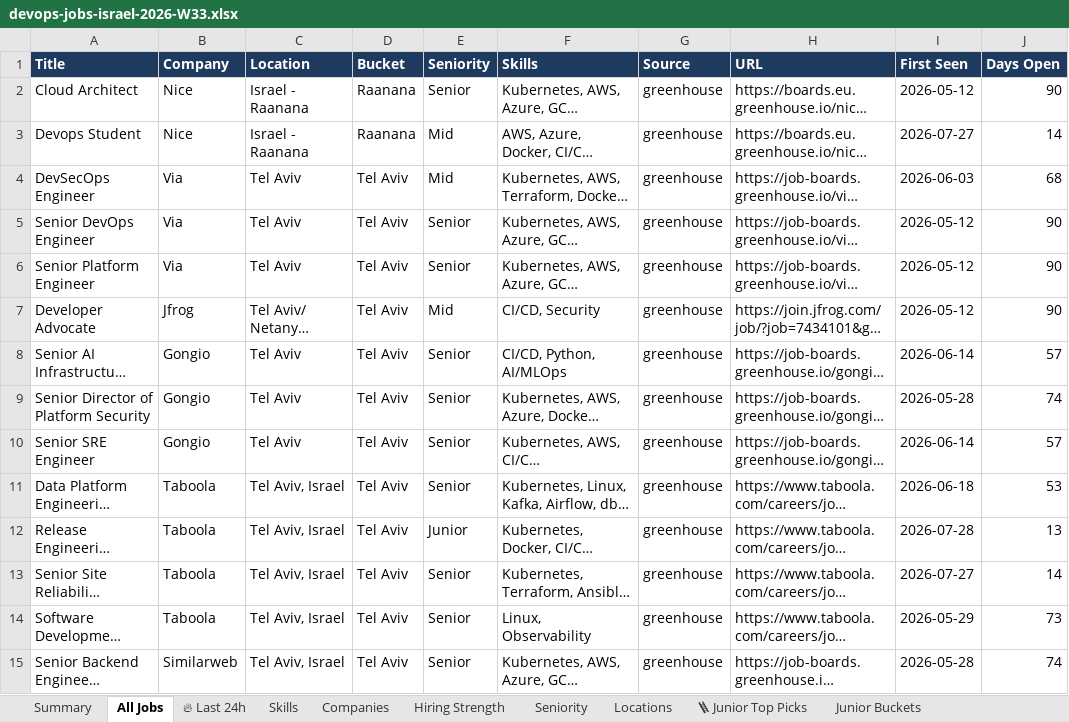
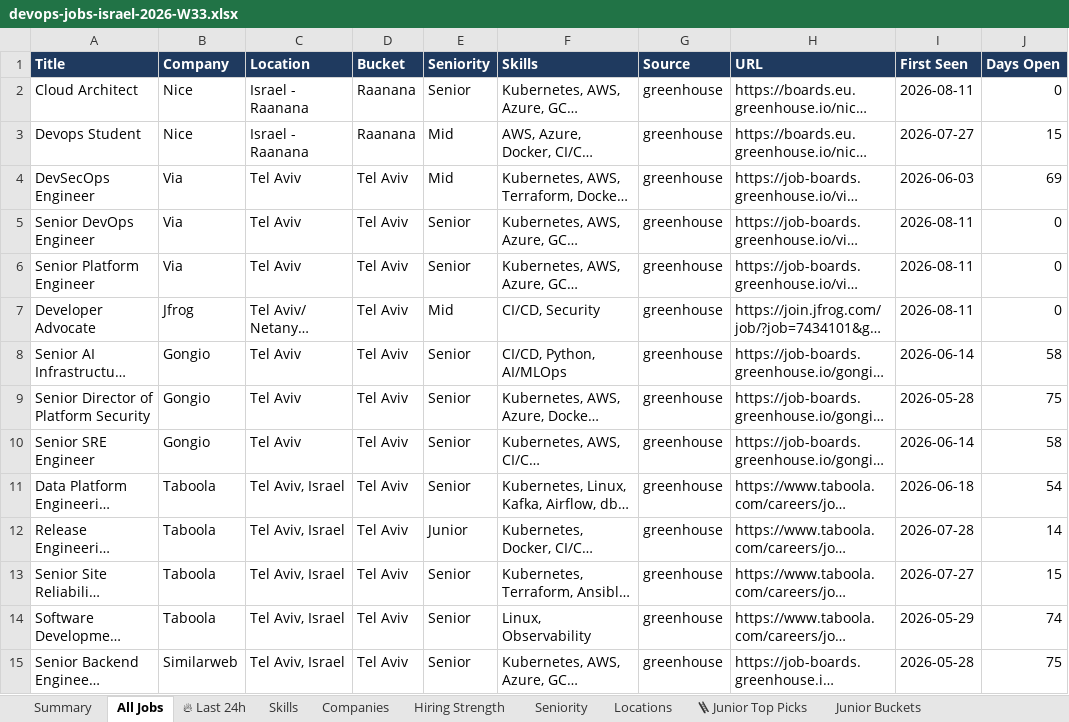
Before and after one commit to OrelBello/devops-market-data, an Excel workbook: reports/devops-jobs-israel-2026-W33.xlsx, sheet All Jobs, drawn as a sheet; only a part is shown; long unchanged cells end in …; values as stored, in another font and other column widths than the file's, no borders; the diff covers the shown part only; the diff names each change by its address in the sheet, - before the commit and + after, or states it on an @@ line.

```diff
--- a/reports/devops-jobs-israel-2026-W33.xlsx (sheet All Jobs)
+++ b/reports/devops-jobs-israel-2026-W33.xlsx (sheet All Jobs)
-I2 (First Seen): 2026-05-12
+I2 (First Seen): 2026-08-11
-J2 (Days Open): 90
+J2 (Days Open): 0
-J3 (Days Open): 14
+J3 (Days Open): 15
-J4 (Days Open): 68
+J4 (Days Open): 69
-I5:I7 (First Seen): 2026-05-12
+I5:I7 (First Seen): 2026-08-11
-J5:J7 (Days Open): 90
+J5:J7 (Days Open): 0
-J8 (Days Open): 57
+J8 (Days Open): 58
-J9 (Days Open): 74
+J9 (Days Open): 75
-J10 (Days Open): 57
+J10 (Days Open): 58
-J11 (Days Open): 53
+J11 (Days Open): 54
-J12 (Days Open): 13
+J12 (Days Open): 14
-J13 (Days Open): 14
+J13 (Days Open): 15
-J14 (Days Open): 73
+J14 (Days Open): 74
-J15 (Days Open): 74
+J15 (Days Open): 75
```
Also changed, not shown: other rows of this sheet, sheet 🔥 Last 24h, sheet Hiring Strength, sheet Junior Stack Demand, sheet 🪜 Junior Top Picks, sheet Locations, sheet Companies, 5 more sheets, reports/devops-juniors-israel-2026-W33.xlsx, 12 other files.
